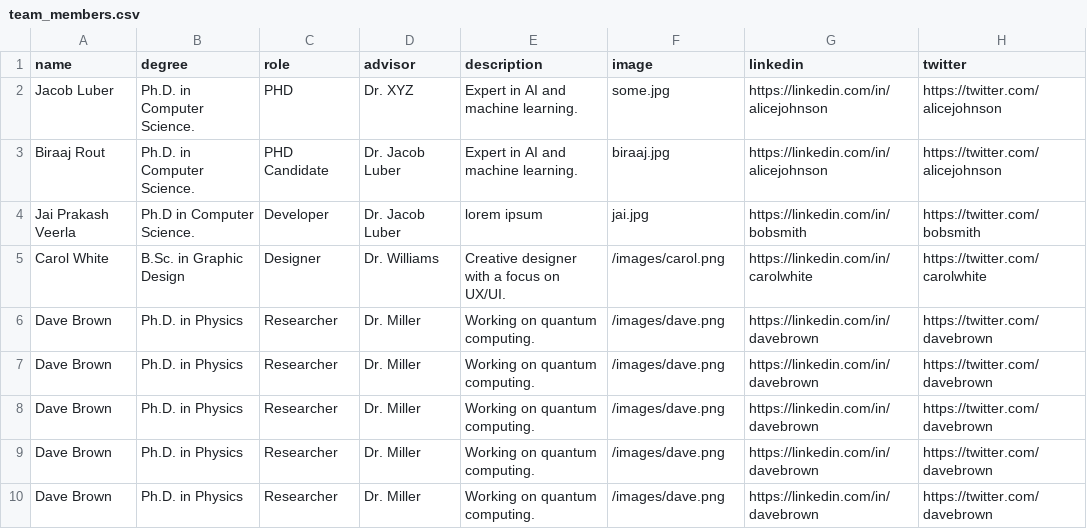
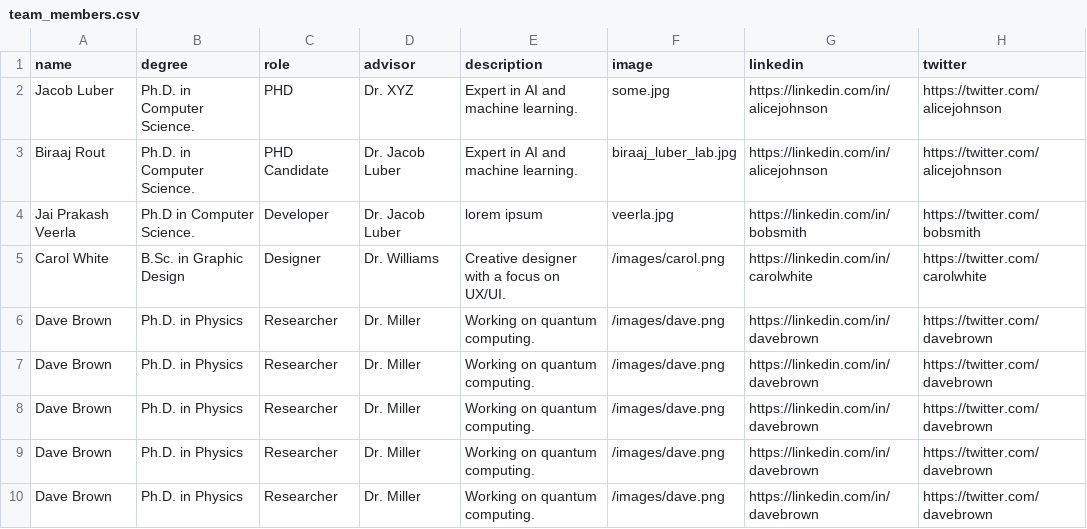
Before and after one commit to jaiprakash1824/luberlab.github.io, a CSV file: public/team_members.csv, drawn as a sheet; only a part is shown; the diff names each change by its address in the sheet, - before the commit and + after, or states it on an @@ line.

Commit message:
teams page updated

```diff
--- a/public/team_members.csv
+++ b/public/team_members.csv
-F3 (image): biraaj.jpg
+F3 (image): biraaj_luber_lab.jpg
-F4 (image): jai.jpg
+F4 (image): veerla.jpg
```
Also changed, not shown: 32 other files.
